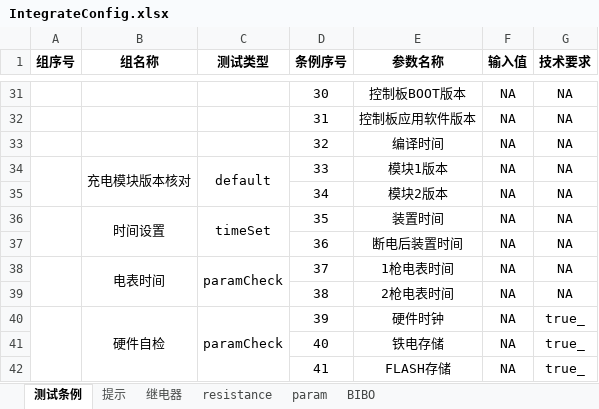
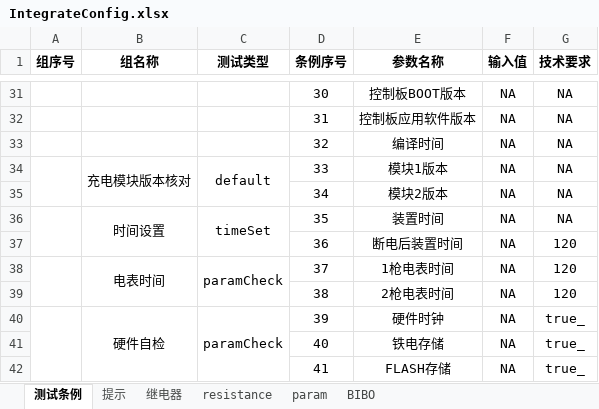
Before and after one commit to newdoublefish/mcmctestsys, an Excel workbook: config/project/Integrate/IntegrateConfig.xlsx, sheet 测试条例, drawn as a sheet; only a part is shown, gaps mark what is left out; values as stored, in another font and other column widths than the file's, no borders; the diff names each change by its address in the sheet, - before the commit and + after, or states it on an @@ line.

```diff
--- a/config/project/Integrate/IntegrateConfig.xlsx (sheet 测试条例)
+++ b/config/project/Integrate/IntegrateConfig.xlsx (sheet 测试条例)
-G37:G39 (技术要求): NA
+G37:G39 (技术要求): 120
```
Also changed, not shown: 3 other files.
